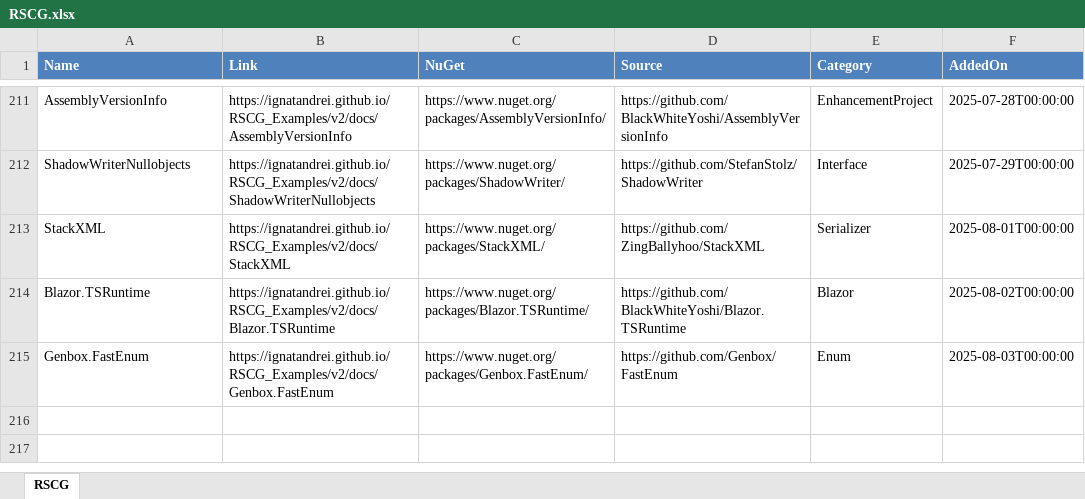
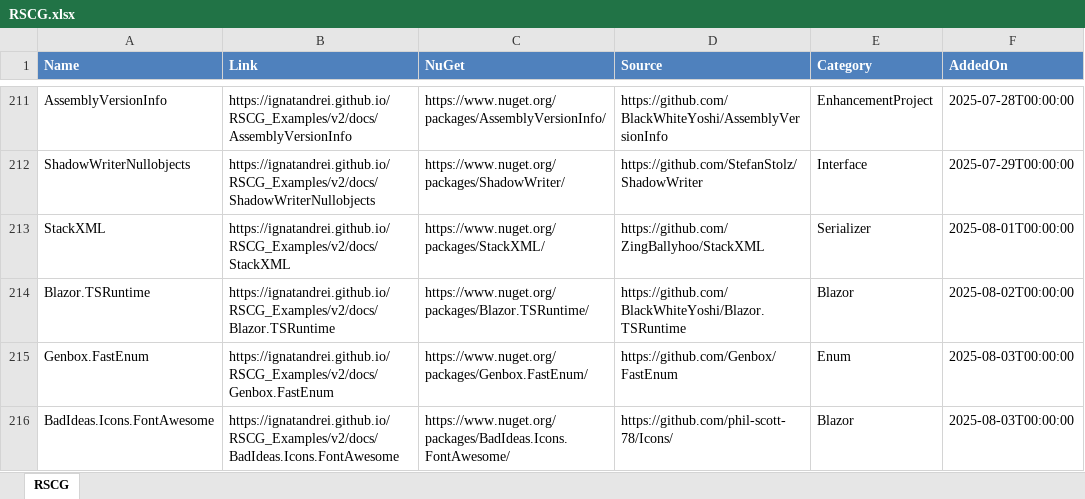
Before and after one commit to ignatandrei/RSCG_Examples, an Excel workbook: v2/rscg_examples_site/static/exports/RSCG.xlsx, sheet RSCG, drawn as a sheet; only a part is shown, gaps mark what is left out; values as stored, in another font and other column widths than the file's, no borders; the diff names each change by its address in the sheet, - before the commit and + after, or states it on an @@ line.

```diff
--- a/v2/rscg_examples_site/static/exports/RSCG.xlsx (sheet RSCG)
+++ b/v2/rscg_examples_site/static/exports/RSCG.xlsx (sheet RSCG)
+row 216: BadIdeas.Icons.FontAwesome | https://ignatandrei.github.io/RSCG_Examples/v2/docs/BadIdeas.Icons.FontAwesome | https://www.nuget.org/packages/BadIdeas.Icons.FontAwesome/ | https://github.com/phil-scott-78/Icons/ | Blazor | 2025-08-03T00:00:00
```
Also changed, not shown: 18 other files.
